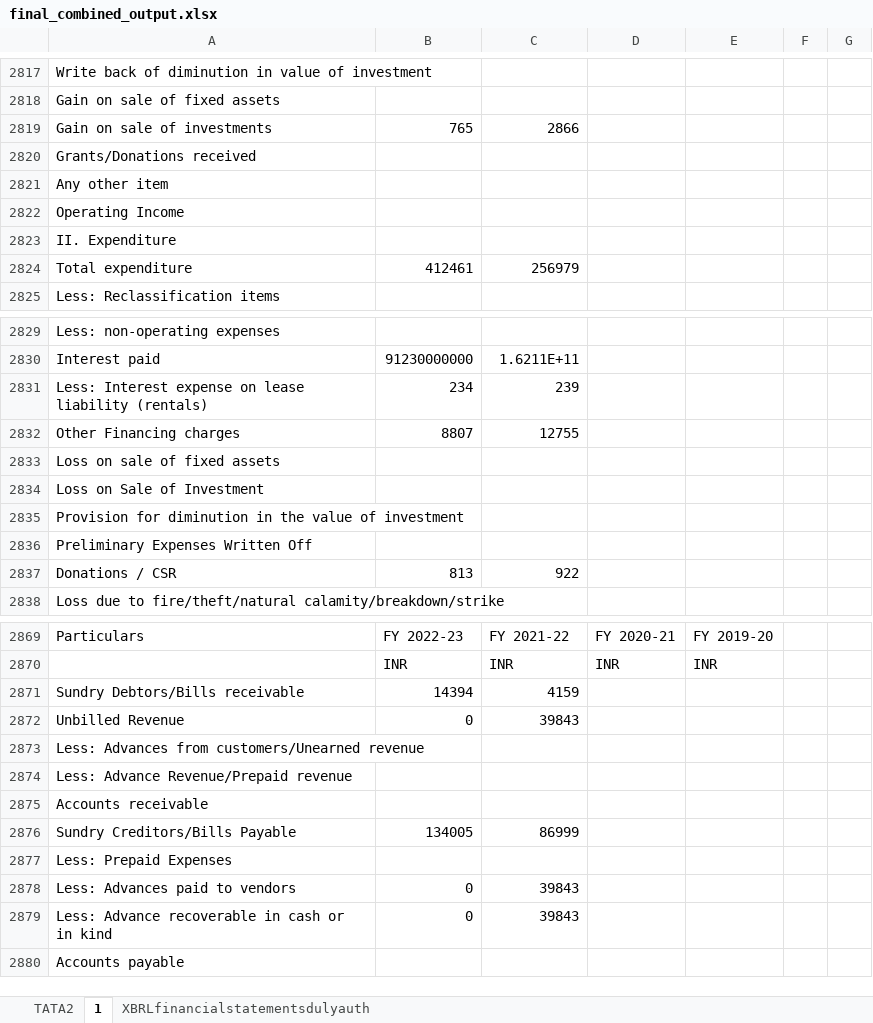
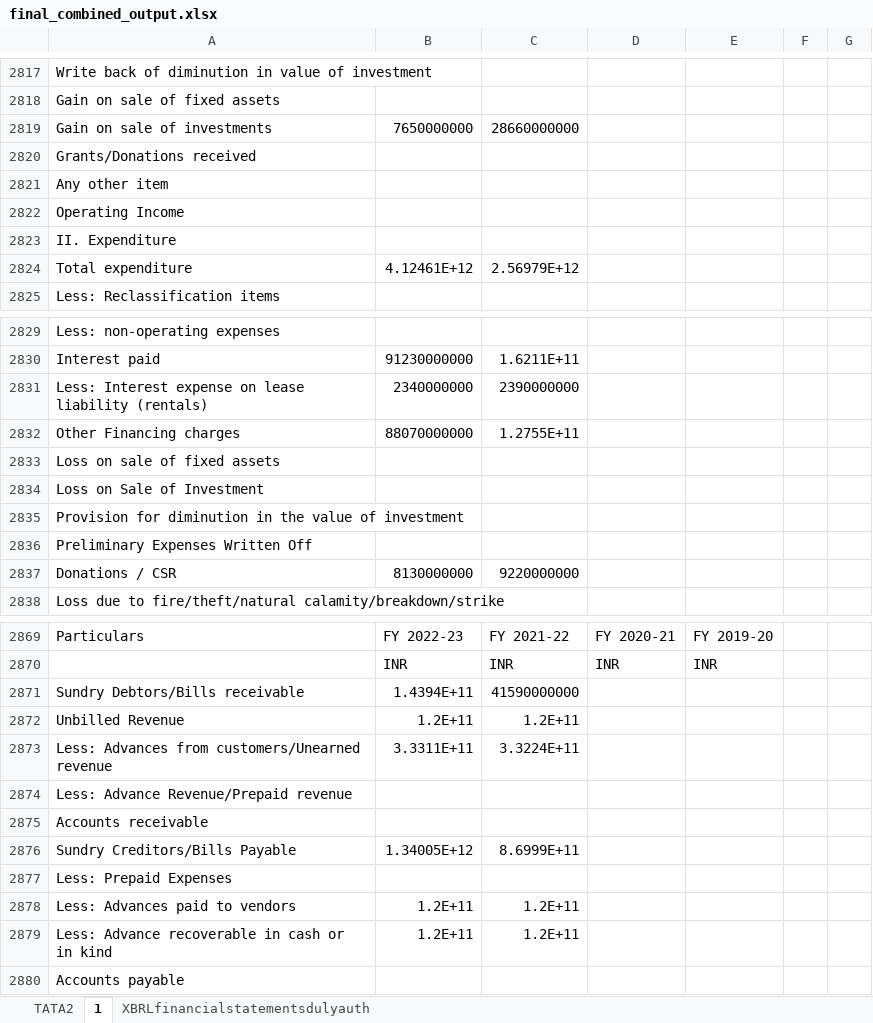
Before and after one commit to Geetansh007/FinDetector, an Excel workbook: output_path/final_combined_output.xlsx, sheet 1, drawn as a sheet; only a part is shown, gaps mark what is left out; values as stored, in another font and other column widths than the file's, no borders; the diff names each change by its address in the sheet, - before the commit and + after, or states it on an @@ line.

```diff
--- a/output_path/final_combined_output.xlsx (sheet 1)
+++ b/output_path/final_combined_output.xlsx (sheet 1)
-B2819: 765
+B2819: 7650000000
-C2819: 2866
+C2819: 28660000000
-B2824: 412461
+B2824: 4.12461E+12
-C2824: 256979
+C2824: 2.56979E+12
-B2831: 234
+B2831: 2340000000
-C2831: 239
+C2831: 2390000000
-B2832: 8807
+B2832: 88070000000
-C2832: 12755
+C2832: 1.2755E+11
-B2837: 813
+B2837: 8130000000
-C2837: 922
+C2837: 9220000000
-B2871: 14394
+B2871: 1.4394E+11
-C2871: 4159
+C2871: 41590000000
-B2872: 0
+B2872: 1.2E+11
-C2872: 39843
+C2872: 1.2E+11
-B2873: (empty)
+B2873: 3.3311E+11
-C2873: (empty)
+C2873: 3.3224E+11
-B2876: 134005
+B2876: 1.34005E+12
-C2876: 86999
+C2876: 8.6999E+11
-B2878:B2879: 0
+B2878:B2879: 1.2E+11
-C2878:C2879: 39843
+C2878:C2879: 1.2E+11
```
Also changed, not shown: sheet TATA2, sheet XBRLfinancialstatementsdulyauth, Excel_folder/1.xlsx, Excel_folder/TATA_2.xlsx, 17 other files.
